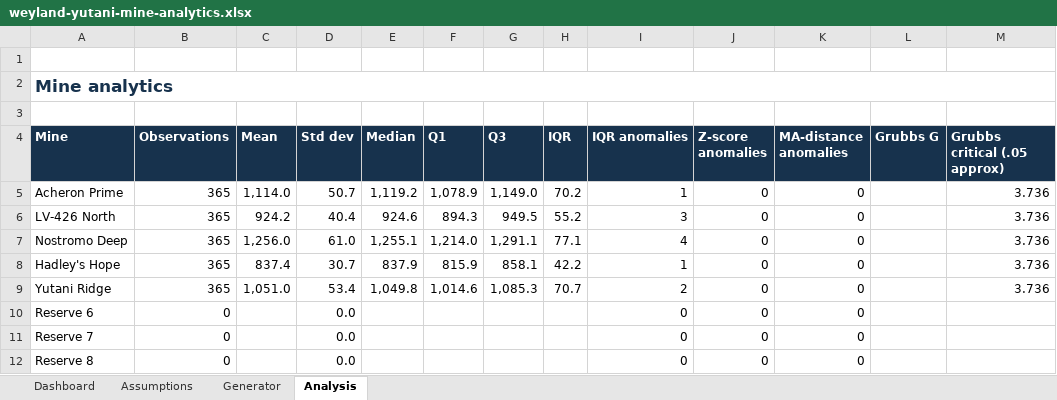
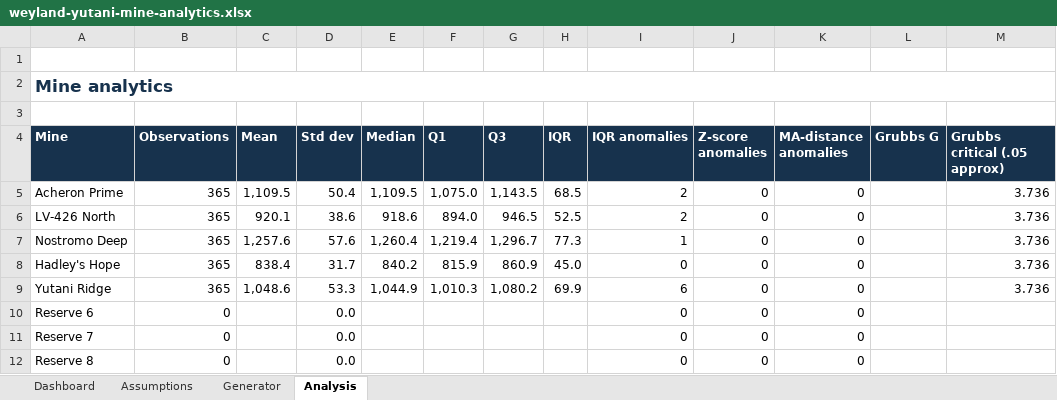
Before and after one commit to devyflow/task5-mining-analytics, an Excel workbook: outputs/weyland-yutani-mine-analytics.xlsx, sheet Analysis, drawn as a sheet; only a part is shown; values as stored, in another font and other column widths than the file's, no borders; conditional formats not drawn; the diff names each change by its address in the sheet, - before the commit and + after, or states it on an @@ line.

```diff
--- a/outputs/weyland-yutani-mine-analytics.xlsx (sheet Analysis)
+++ b/outputs/weyland-yutani-mine-analytics.xlsx (sheet Analysis)
-C5 (Mean): 1,114.0
+C5 (Mean): 1,109.5
-D5 (Std dev): 50.7
+D5 (Std dev): 50.4
-E5 (Median): 1,119.2
+E5 (Median): 1,109.5
-F5 (Q1): 1,078.9
+F5 (Q1): 1,075.0
-G5 (Q3): 1,149.0
+G5 (Q3): 1,143.5
-H5 (IQR): 70.2
+H5 (IQR): 68.5
-I5 (IQR anomalies): 1
+I5 (IQR anomalies): 2
-C6 (Mean): 924.2
+C6 (Mean): 920.1
-D6 (Std dev): 40.4
+D6 (Std dev): 38.6
-E6 (Median): 924.6
+E6 (Median): 918.6
-F6 (Q1): 894.3
+F6 (Q1): 894.0
-G6 (Q3): 949.5
+G6 (Q3): 946.5
-H6 (IQR): 55.2
+H6 (IQR): 52.5
-I6 (IQR anomalies): 3
+I6 (IQR anomalies): 2
-C7 (Mean): 1,256.0
+C7 (Mean): 1,257.6
-D7 (Std dev): 61.0
+D7 (Std dev): 57.6
-E7 (Median): 1,255.1
+E7 (Median): 1,260.4
-F7 (Q1): 1,214.0
+F7 (Q1): 1,219.4
-G7 (Q3): 1,291.1
+G7 (Q3): 1,296.7
-H7 (IQR): 77.1
+H7 (IQR): 77.3
-I7 (IQR anomalies): 4
+I7 (IQR anomalies): 1
-C8 (Mean): 837.4
+C8 (Mean): 838.4
-D8 (Std dev): 30.7
+D8 (Std dev): 31.7
-E8 (Median): 837.9
+E8 (Median): 840.2
-G8 (Q3): 858.1
+G8 (Q3): 860.9
-H8 (IQR): 42.2
+H8 (IQR): 45.0
-I8 (IQR anomalies): 1
+I8 (IQR anomalies): 0
-C9 (Mean): 1,051.0
+C9 (Mean): 1,048.6
-D9 (Std dev): 53.4
+D9 (Std dev): 53.3
-E9 (Median): 1,049.8
+E9 (Median): 1,044.9
-F9 (Q1): 1,014.6
+F9 (Q1): 1,010.3
-G9 (Q3): 1,085.3
+G9 (Q3): 1,080.2
-H9 (IQR): 70.7
+H9 (IQR): 69.9
-I9 (IQR anomalies): 2
+I9 (IQR anomalies): 6
```
Also changed, not shown: sheet Generator, sheet Dashboard, formulas that keep their value, charts or pictures, 8 other files.
